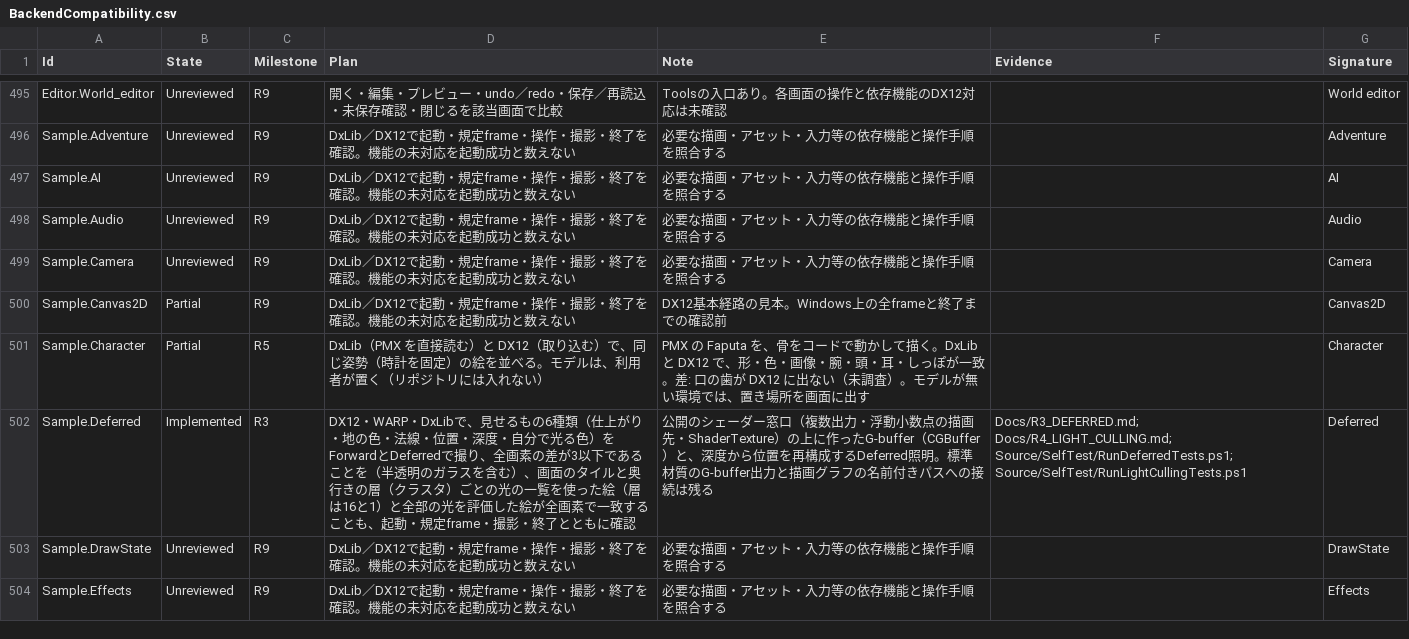
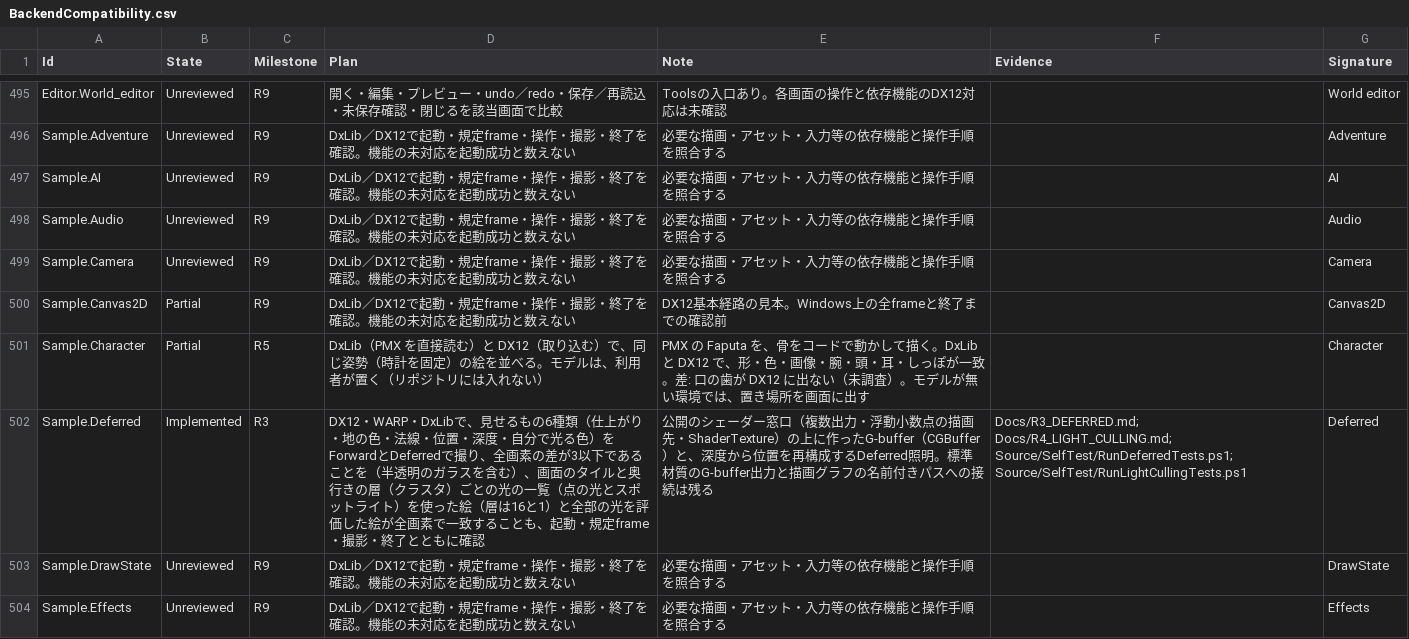
Before and after one commit to mynameisGaku/mazigatiDX, a CSV file: Docs/BackendCompatibility.csv, drawn as a sheet; only a part is shown, gaps mark what is left out.

```diff
--- a/Docs/BackendCompatibility.csv
+++ b/Docs/BackendCompatibility.csv
@@ -501,3 +501,3 @@
 "Sample.Character","Partial","R5","DxLib（PMX を直接読む）と DX12（取り込む）で、同じ姿勢（時計を固定）の絵を並べる。モデルは、利用者が置く（リポジトリには入れない）","PMX の Faputa を、骨をコードで動かして描く。DxLib と DX12 で、形・色・画像・腕・頭・耳・しっぽが一致。差: 口の歯が DX12 に出ない（未調査）。モデルが無い環境では、置き場所を画面に出す","","Character"
-"Sample.Deferred","Implemented","R3","DX12・WARP・DxLibで、見せるもの6種類（仕上がり・地の色・法線・位置・深度・自分で光る色）をForwardとDeferredで撮り、全画素の差が3以下であることを（半透明のガラスを含む）、画面のタイルと奥行きの層（クラスタ）ごとの光の一覧を使った絵（層は16と1）と全部の光を評価した絵が全画素で一致することも、起動・規定frame・撮影・終了とともに確認","公開のシェーダー窓口（複数出力・浮動小数点の描画先・ShaderTexture）の上に作ったG-buffer（CGBuffer）と、深度から位置を再構成するDeferred照明。標準材質のG-buffer出力と描画グラフの名前付きパスへの接続は残る","Docs/R3_DEFERRED.md; Docs/R4_LIGHT_CULLING.md; Source/SelfTest/RunDeferredTests.ps1; Source/SelfTest/RunLightCullingTests.ps1","Deferred"
+"Sample.Deferred","Implemented","R3","DX12・WARP・DxLibで、見せるもの6種類（仕上がり・地の色・法線・位置・深度・自分で光る色）をForwardとDeferredで撮り、全画素の差が3以下であることを（半透明のガラスを含む）、画面のタイルと奥行きの層（クラスタ）ごとの光の一覧（点の光とスポットライト）を使った絵（層は16と1）と全部の光を評価した絵が全画素で一致することも、起動・規定frame・撮影・終了とともに確認","公開のシェーダー窓口（複数出力・浮動小数点の描画先・ShaderTexture）の上に作ったG-buffer（CGBuffer）と、深度から位置を再構成するDeferred照明。標準材質のG-buffer出力と描画グラフの名前付きパスへの接続は残る","Docs/R3_DEFERRED.md; Docs/R4_LIGHT_CULLING.md; Source/SelfTest/RunDeferredTests.ps1; Source/SelfTest/RunLightCullingTests.ps1","Deferred"
 "Sample.DrawState","Unreviewed","R9","DxLib／DX12で起動・規定frame・操作・撮影・終了を確認。機能の未対応を起動成功と数えない","必要な描画・アセット・入力等の依存機能と操作手順を照合する","","DrawState"
```
Also changed, not shown: 14 other files.
